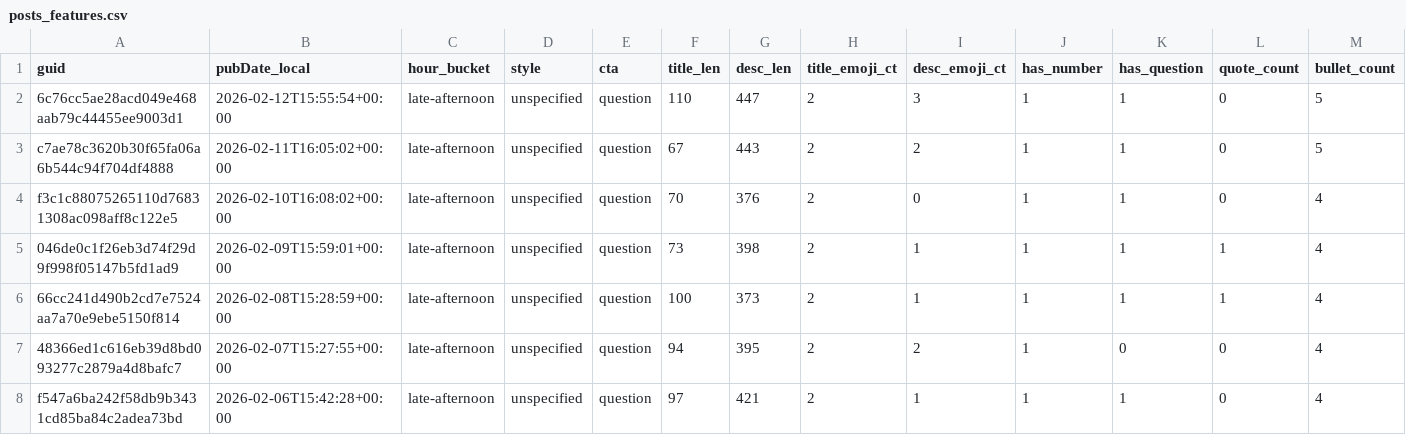
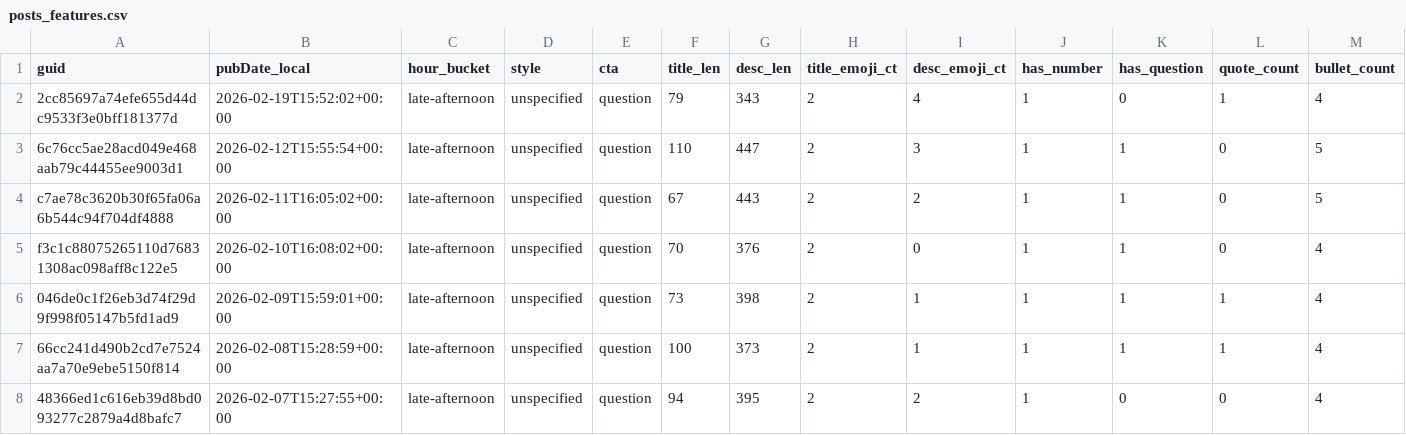
Before and after one commit to nikopastore/scalepilot-autopost, a CSV file: analytics/posts_features.csv, drawn as a sheet; only a part is shown; the shorter side is filled out with more unchanged rows; rows hold the shown columns only; the diff names each change by its address in the sheet, - before the commit and + after, or states it on an @@ line.

Commit message:
analytics: update reports [skip ci]

```diff
--- a/analytics/posts_features.csv
+++ b/analytics/posts_features.csv
+row 2: 2cc85697a74efe655d44dc9533f3e0bff181377d | 2026-02-19T15:52:02+00:00 | late-afternoon | unspecified | question | 79 | 343 | 2 | 4 | 1 | 0 | 1 | 4
```
Also changed, not shown: analytics/feature_summary.csv, 2 other files.
